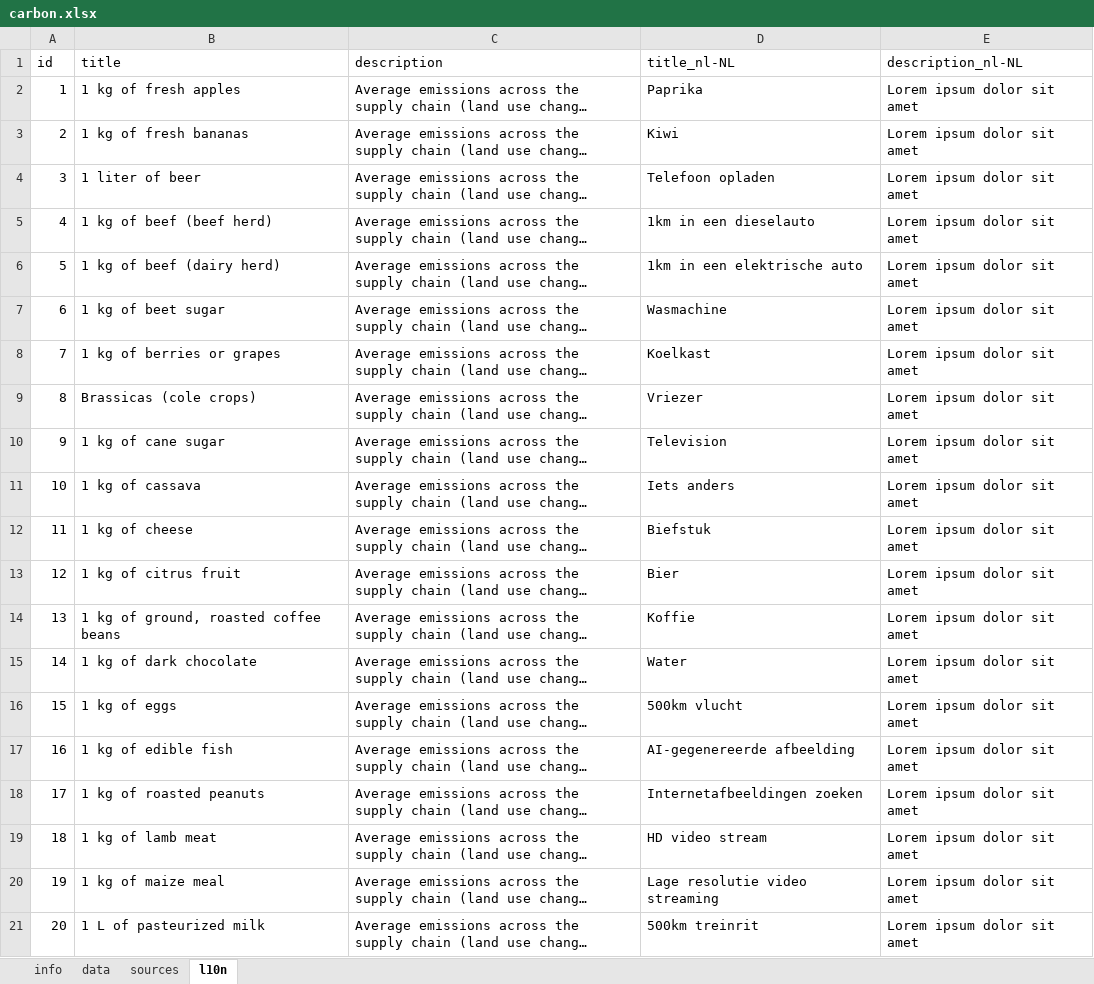
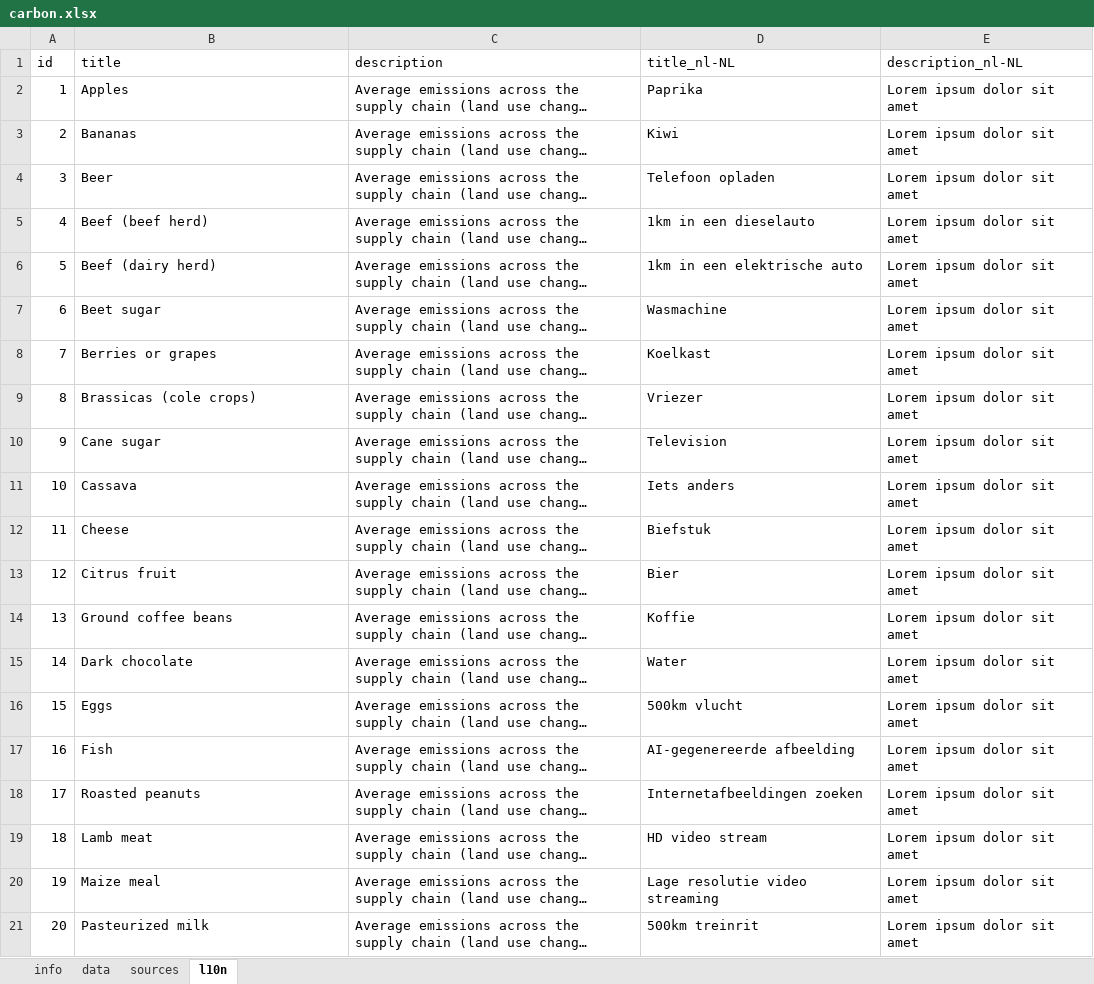
Before and after one commit to WesselvanDam/carbon-guessr-app, an Excel workbook: data/src/carbon.xlsx, sheet l10n, drawn as a sheet; long unchanged cells end in …; values as stored, in another font and other column widths than the file's, no borders; the diff names each change by its address in the sheet, - before the commit and + after, or states it on an @@ line.

```diff
--- a/data/src/carbon.xlsx (sheet l10n)
+++ b/data/src/carbon.xlsx (sheet l10n)
-B2 (title): 1 kg of fresh apples
+B2 (title): Apples
-B3 (title): 1 kg of fresh bananas
+B3 (title): Bananas
-B4 (title): 1 liter of beer
+B4 (title): Beer
-B5 (title): 1 kg of beef (beef herd)
+B5 (title): Beef (beef herd)
-B6 (title): 1 kg of beef (dairy herd)
+B6 (title): Beef (dairy herd)
-B7 (title): 1 kg of beet sugar
+B7 (title): Beet sugar
-B8 (title): 1 kg of berries or grapes
+B8 (title): Berries or grapes
-B10 (title): 1 kg of cane sugar
+B10 (title): Cane sugar
-B11 (title): 1 kg of cassava
+B11 (title): Cassava
-B12 (title): 1 kg of cheese
+B12 (title): Cheese
-B13 (title): 1 kg of citrus fruit
+B13 (title): Citrus fruit
-B14 (title): 1 kg of ground, roasted coffee beans
+B14 (title): Ground coffee beans
-B15 (title): 1 kg of dark chocolate
+B15 (title): Dark chocolate
-B16 (title): 1 kg of eggs
+B16 (title): Eggs
-B17 (title): 1 kg of edible fish
+B17 (title): Fish
-B18 (title): 1 kg of roasted peanuts
+B18 (title): Roasted peanuts
-B19 (title): 1 kg of lamb meat
+B19 (title): Lamb meat
-B20 (title): 1 kg of maize meal
+B20 (title): Maize meal
-B21 (title): 1 L of pasteurized milk
+B21 (title): Pasteurized milk
```
Also changed, not shown: sheet data, formulas that keep their value, 28 other files.
